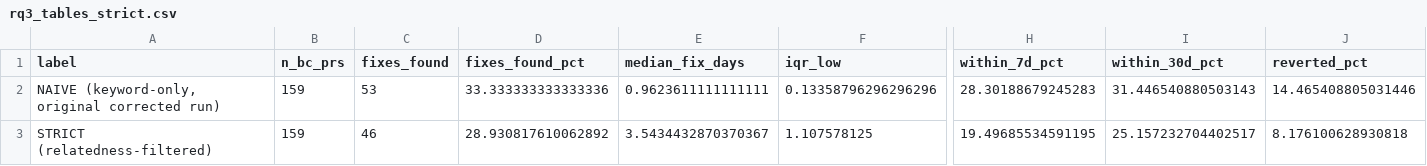
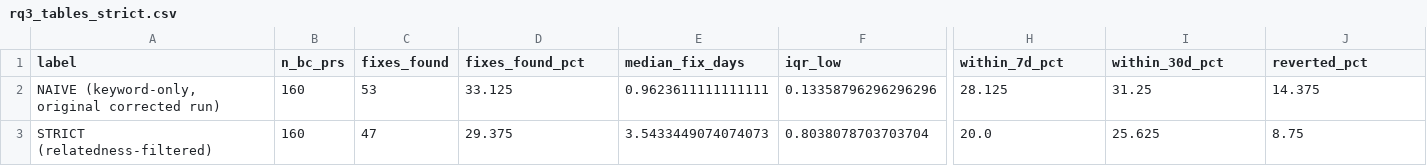
Before and after one commit to frankreyesgarcia/SecBreak, a CSV file: results/rq3_tables_strict.csv, drawn as a sheet; only a part is shown, gaps mark what is left out; the diff covers the shown part only; the diff names each change by its address in the sheet, - before the commit and + after, or states it on an @@ line.

```diff
--- a/results/rq3_tables_strict.csv
+++ b/results/rq3_tables_strict.csv
-B2:B3 (n_bc_prs): 159
+B2:B3 (n_bc_prs): 160
-D2 (fixes_found_pct): 33.333333333333336
+D2 (fixes_found_pct): 33.125
-H2 (within_7d_pct): 28.30188679245283
+H2 (within_7d_pct): 28.125
-I2 (within_30d_pct): 31.446540880503143
+I2 (within_30d_pct): 31.25
-J2 (reverted_pct): 14.465408805031446
+J2 (reverted_pct): 14.375
-C3 (fixes_found): 46
+C3 (fixes_found): 47
-D3 (fixes_found_pct): 28.930817610062892
+D3 (fixes_found_pct): 29.375
-E3 (median_fix_days): 3.5434432870370367
+E3 (median_fix_days): 3.5433449074074073
-F3 (iqr_low): 1.107578125
+F3 (iqr_low): 0.8038078703703704
-H3 (within_7d_pct): 19.49685534591195
+H3 (within_7d_pct): 20.0
-I3 (within_30d_pct): 25.157232704402517
+I3 (within_30d_pct): 25.625
-J3 (reverted_pct): 8.176100628930818
+J3 (reverted_pct): 8.75
```
Also changed, not shown: 1 edited cell elsewhere in this file, results/rq2_feature_importance_corrected.csv, results/rq2_logit_coefficients_converged.csv, 25 other files.
